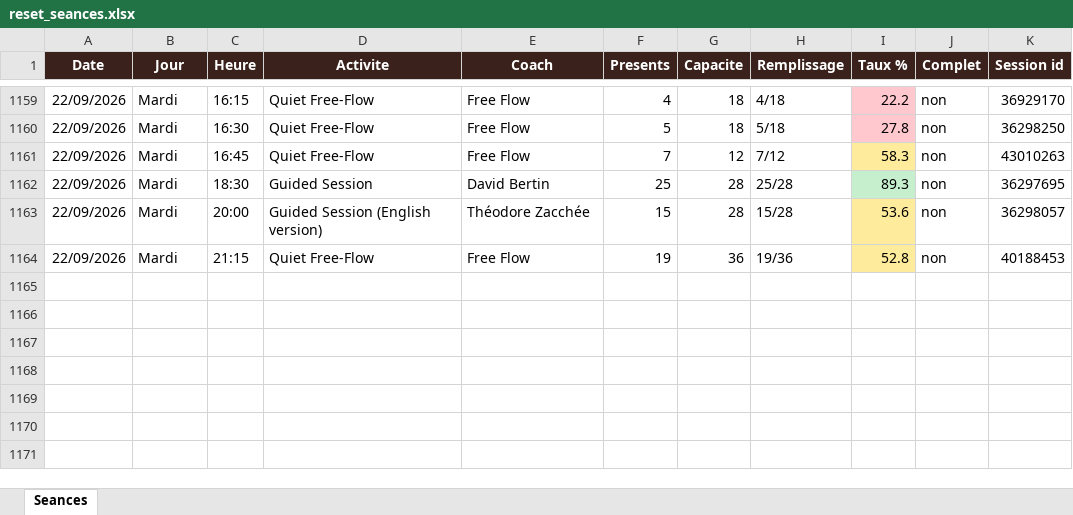
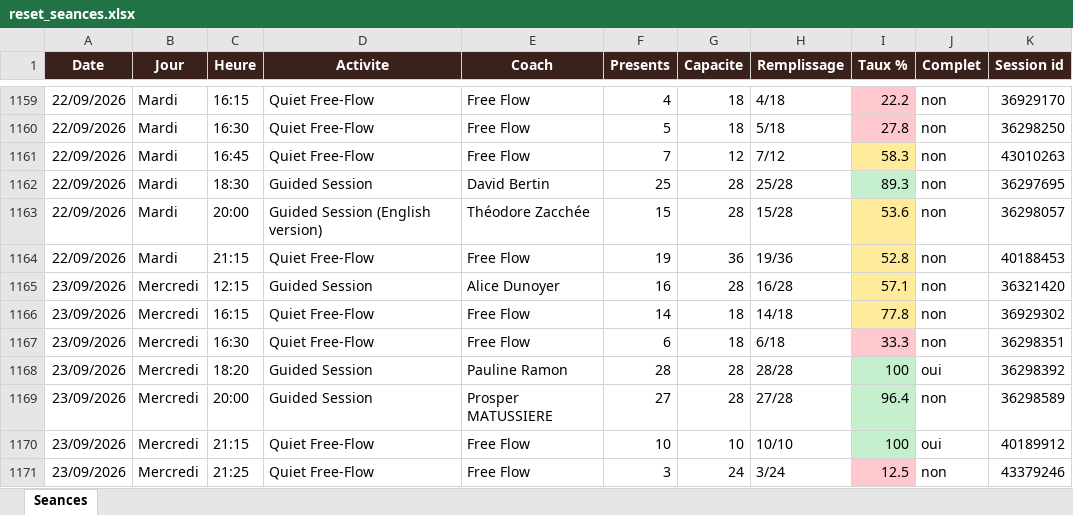
Before and after one commit to sbbb-git/reset, an Excel workbook: reset_seances.xlsx, sheet Seances, drawn as a sheet; only a part is shown, gaps mark what is left out; values as stored, in another font and other column widths than the file's, no borders; the diff names each change by its address in the sheet, - before the commit and + after, or states it on an @@ line.

```diff
--- a/reset_seances.xlsx (sheet Seances)
+++ b/reset_seances.xlsx (sheet Seances)
+row 1165: 23/09/2026 | Mercredi | 12:15 | Guided Session | Alice Dunoyer | 16 | 28 | 16/28 | 57.1 | non | 36321420
+row 1166: 23/09/2026 | Mercredi | 16:15 | Quiet Free-Flow | Free Flow | 14 | 18 | 14/18 | 77.8 | non | 36929302
+row 1167: 23/09/2026 | Mercredi | 16:30 | Quiet Free-Flow | Free Flow | 6 | 18 | 6/18 | 33.3 | non | 36298351
+row 1168: 23/09/2026 | Mercredi | 18:20 | Guided Session | Pauline Ramon | 28 | 28 | 28/28 | 100 | oui | 36298392
+row 1169: 23/09/2026 | Mercredi | 20:00 | Guided Session | Prosper MATUSSIERE | 27 | 28 | 27/28 | 96.4 | non | 36298589
+row 1170: 23/09/2026 | Mercredi | 21:15 | Quiet Free-Flow | Free Flow | 10 | 10 | 10/10 | 100 | oui | 40189912
+row 1171: 23/09/2026 | Mercredi | 21:25 | Quiet Free-Flow | Free Flow | 3 | 24 | 3/24 | 12.5 | non | 43379246
```
Also changed, not shown: 3 other files.
